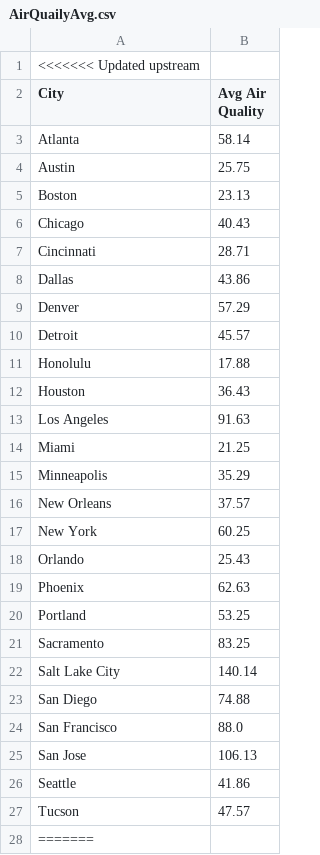
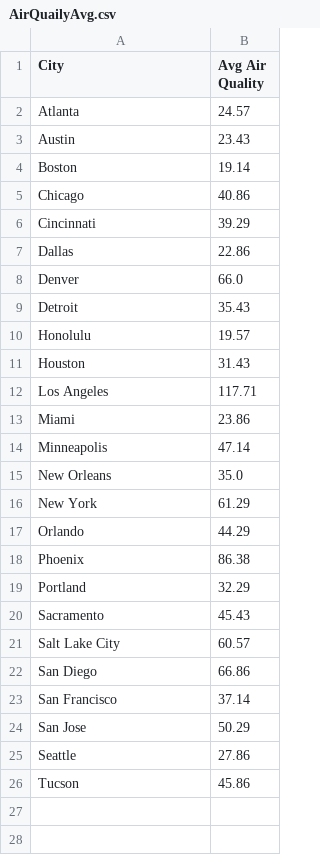
Before and after one commit to frederickkusumo/si206-finalproj, a CSV file: AirQuailyAvg.csv, drawn as a sheet; only a part is shown; the diff covers the shown part only.

```diff
--- a/AirQuailyAvg.csv
+++ b/AirQuailyAvg.csv
@@ -1,28 +1,26 @@
-<<<<<<< Updated upstream
 City,Avg Air Quality
-Atlanta,58.14
-Austin,25.75
-Boston,23.13
-Chicago,40.43
-Cincinnati,28.71
-Dallas,43.86
-Denver,57.29
-Detroit,45.57
-Honolulu,17.88
-Houston,36.43
-Los Angeles,91.63
-Miami,21.25
-Minneapolis,35.29
-New Orleans,37.57
-New York,60.25
-Orlando,25.43
-Phoenix,62.63
-Portland,53.25
-Sacramento,83.25
-Salt Lake City,140.14
-San Diego,74.88
-San Francisco,88.0
-San Jose,106.13
-Seattle,41.86
-Tucson,47.57
-=======
+Atlanta,24.57
+Austin,23.43
+Boston,19.14
+Chicago,40.86
+Cincinnati,39.29
+Dallas,22.86
+Denver,66.0
+Detroit,35.43
+Honolulu,19.57
+Houston,31.43
+Los Angeles,117.71
+Miami,23.86
+Minneapolis,47.14
+New Orleans,35.0
+New York,61.29
+Orlando,44.29
+Phoenix,86.38
+Portland,32.29
+Sacramento,45.43
+Salt Lake City,60.57
+San Diego,66.86
+San Francisco,37.14
+San Jose,50.29
+Seattle,27.86
+Tucson,45.86
```
Also changed, not shown: 53 removed rows elsewhere in this file, LAAirQuailyDaily.csv, 9 other files.
